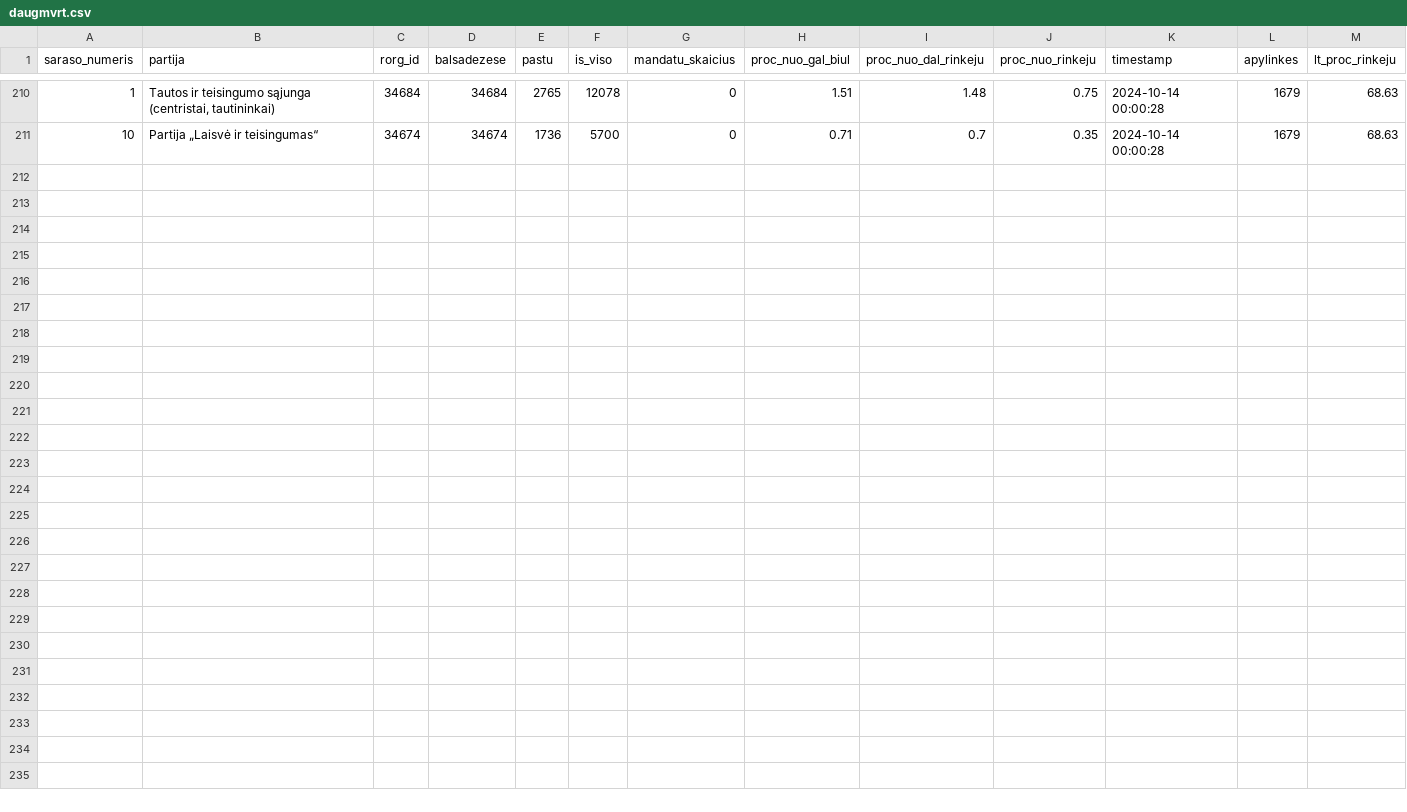
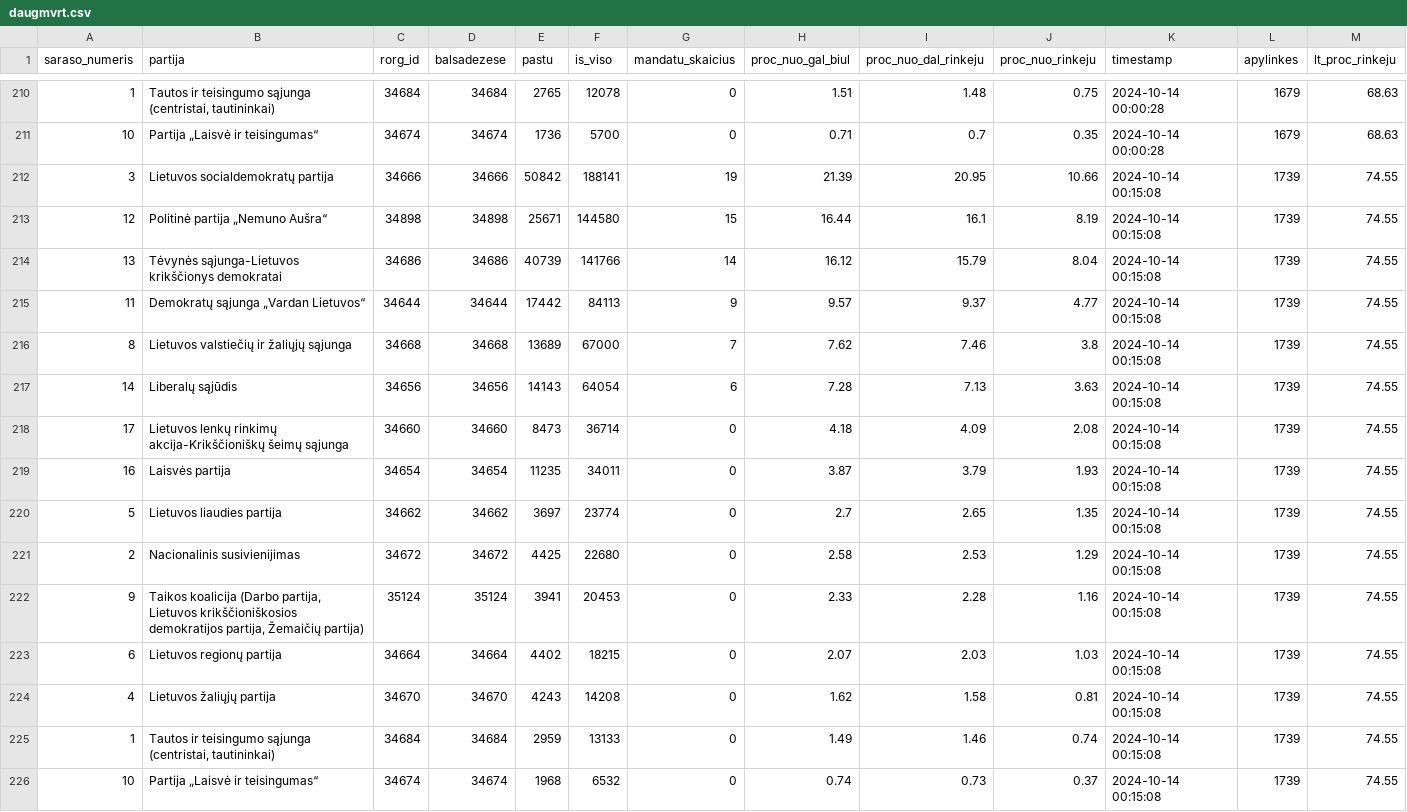
Before and after one commit to vzemlys/rinkimai_20241013, a CSV file: data/20241013/daugmvrt.csv, drawn as a sheet; only a part is shown, gaps mark what is left out; the diff names each change by its address in the sheet, - before the commit and + after, or states it on an @@ line.

Commit message:
new data

```diff
--- a/data/20241013/daugmvrt.csv
+++ b/data/20241013/daugmvrt.csv
+row 212: 3 | Lietuvos socialdemokratų partija | 34666 | 34666 | 50842 | 188141 | 19 | 21.39 | 20.95 | 10.66 | 2024-10-14 00:15:08 | 1739 | 74.55
+row 213: 12 | Politinė partija „Nemuno Aušra“ | 34898 | 34898 | 25671 | 144580 | 15 | 16.44 | 16.1 | 8.19 | 2024-10-14 00:15:08 | 1739 | 74.55
+row 214: 13 | Tėvynės sąjunga-Lietuvos krikščionys demokratai | 34686 | 34686 | 40739 | 141766 | 14 | 16.12 | 15.79 | 8.04 | 2024-10-14 00:15:08 | 1739 | 74.55
+row 215: 11 | Demokratų sąjunga „Vardan Lietuvos“ | 34644 | 34644 | 17442 | 84113 | 9 | 9.57 | 9.37 | 4.77 | 2024-10-14 00:15:08 | 1739 | 74.55
+row 216: 8 | Lietuvos valstiečių ir žaliųjų sąjunga | 34668 | 34668 | 13689 | 67000 | 7 | 7.62 | 7.46 | 3.8 | 2024-10-14 00:15:08 | 1739 | 74.55
+row 217: 14 | Liberalų sąjūdis | 34656 | 34656 | 14143 | 64054 | 6 | 7.28 | 7.13 | 3.63 | 2024-10-14 00:15:08 | 1739 | 74.55
+row 218: 17 | Lietuvos lenkų rinkimų akcija-Krikščioniškų šeimų sąjunga | 34660 | 34660 | 8473 | 36714 | 0 | 4.18 | 4.09 | 2.08 | 2024-10-14 00:15:08 | 1739 | 74.55
+row 219: 16 | Laisvės partija | 34654 | 34654 | 11235 | 34011 | 0 | 3.87 | 3.79 | 1.93 | 2024-10-14 00:15:08 | 1739 | 74.55
+row 220: 5 | Lietuvos liaudies partija | 34662 | 34662 | 3697 | 23774 | 0 | 2.7 | 2.65 | 1.35 | 2024-10-14 00:15:08 | 1739 | 74.55
+row 221: 2 | Nacionalinis susivienijimas | 34672 | 34672 | 4425 | 22680 | 0 | 2.58 | 2.53 | 1.29 | 2024-10-14 00:15:08 | 1739 | 74.55
+row 222: 9 | Taikos koalicija (Darbo partija, Lietuvos krikščioniškosios demokratijos partija, Žemaičių partija) | 35124 | 35124 | 3941 | 20453 | 0 | 2.33 | 2.28 | 1.16 | 2024-10-14 00:15:08 | 1739 | 74.55
+row 223: 6 | Lietuvos regionų partija | 34664 | 34664 | 4402 | 18215 | 0 | 2.07 | 2.03 | 1.03 | 2024-10-14 00:15:08 | 1739 | 74.55
+row 224: 4 | Lietuvos žaliųjų partija | 34670 | 34670 | 4243 | 14208 | 0 | 1.62 | 1.58 | 0.81 | 2024-10-14 00:15:08 | 1739 | 74.55
+row 225: 1 | Tautos ir teisingumo sąjunga (centristai, tautininkai) | 34684 | 34684 | 2959 | 13133 | 0 | 1.49 | 1.46 | 0.74 | 2024-10-14 00:15:08 | 1739 | 74.55
+row 226: 10 | Partija „Laisvė ir teisingumas“ | 34674 | 34674 | 1968 | 6532 | 0 | 0.74 | 0.73 | 0.37 | 2024-10-14 00:15:08 | 1739 | 74.55
```
Also changed, not shown: 5 other files.
